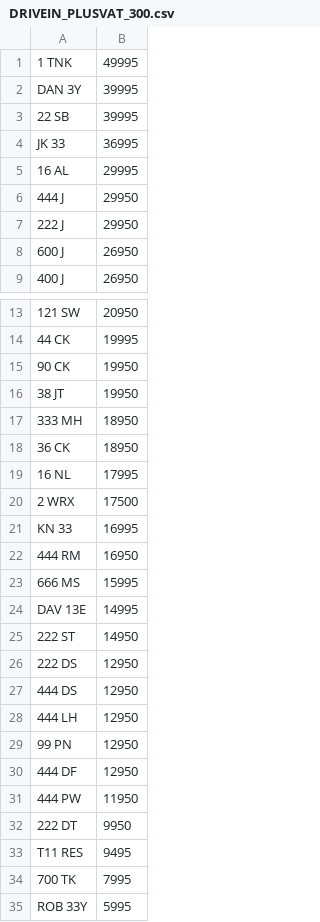
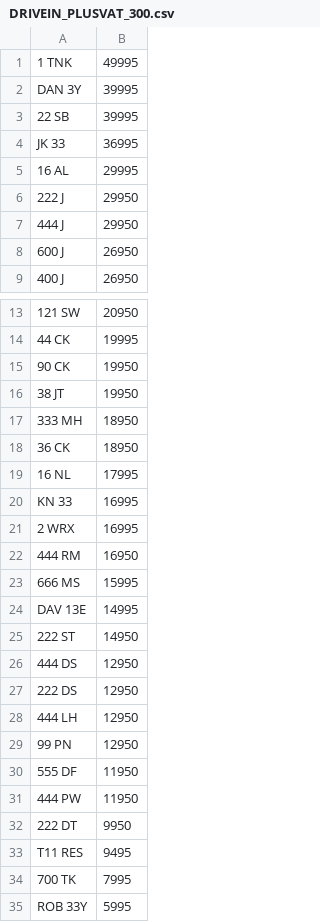
Before and after one commit to jamessaperia/simplyreg, a CSV file: csv/DRIVEIN_PLUSVAT_300.csv, drawn as a sheet; only a part is shown, gaps mark what is left out.

```diff
--- a/csv/DRIVEIN_PLUSVAT_300.csv
+++ b/csv/DRIVEIN_PLUSVAT_300.csv
@@ -5,4 +5,4 @@ JK 33,36995
 16 AL,29995
+222 J,29950
 444 J,29950
-222 J,29950
 600 J,26950
@@ -19,4 +19,4 @@ JK 33,36995
 16 NL,17995
-2 WRX,17500
 KN 33,16995
+2 WRX,16995
 444 RM,16950
@@ -25,7 +25,7 @@ DAV 13E,14995
 222 ST,14950
+444 DS,12950
 222 DS,12950
-444 DS,12950
 444 LH,12950
 99 PN,12950
-444 DF,12950
+555 DF,11950
 444 PW,11950
```
Also changed, not shown: csv/CHARLESBURKE_NOVAT_0.csv, csv/MYCOMMS_NOVAT_0.csv.
